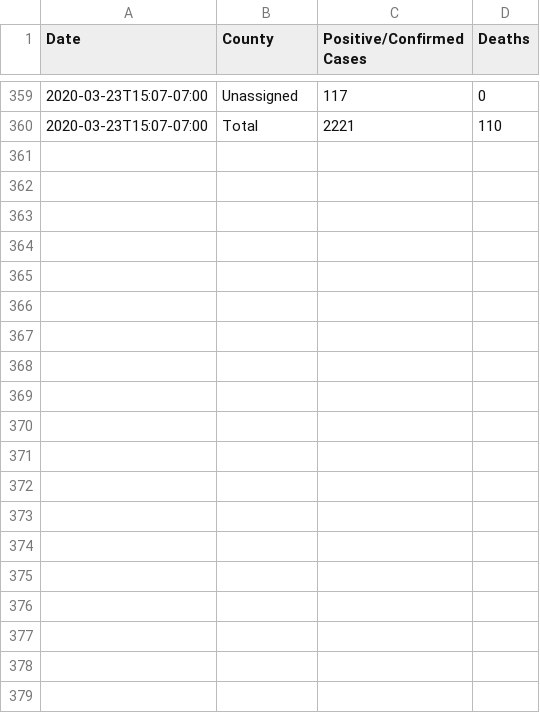
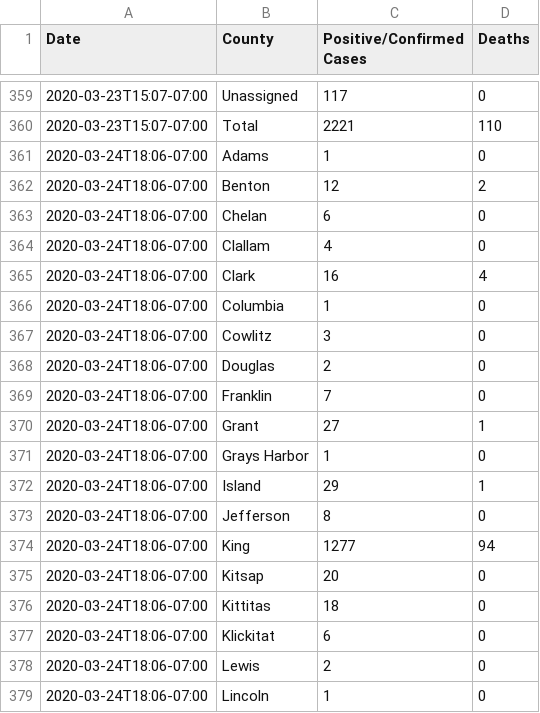
Before and after one commit to jake-low/covid-19-wa-data, a CSV file: counties/counties.csv, drawn as a sheet; only a part is shown, gaps mark what is left out; the diff covers the shown part only; the diff names each change by its address in the sheet, - before the commit and + after, or states it on an @@ line.

Commit message:
Add 2020-03-24 data

```diff
--- a/counties/counties.csv
+++ b/counties/counties.csv
+row 361: 2020-03-24T18:06-07:00 | Adams | 1 | 0
+row 362: 2020-03-24T18:06-07:00 | Benton | 12 | 2
+row 363: 2020-03-24T18:06-07:00 | Chelan | 6 | 0
+row 364: 2020-03-24T18:06-07:00 | Clallam | 4 | 0
+row 365: 2020-03-24T18:06-07:00 | Clark | 16 | 4
+row 366: 2020-03-24T18:06-07:00 | Columbia | 1 | 0
+row 367: 2020-03-24T18:06-07:00 | Cowlitz | 3 | 0
+row 368: 2020-03-24T18:06-07:00 | Douglas | 2 | 0
+row 369: 2020-03-24T18:06-07:00 | Franklin | 7 | 0
+row 370: 2020-03-24T18:06-07:00 | Grant | 27 | 1
+row 371: 2020-03-24T18:06-07:00 | Grays Harbor | 1 | 0
+row 372: 2020-03-24T18:06-07:00 | Island | 29 | 1
+row 373: 2020-03-24T18:06-07:00 | Jefferson | 8 | 0
+row 374: 2020-03-24T18:06-07:00 | King | 1277 | 94
+row 375: 2020-03-24T18:06-07:00 | Kitsap | 20 | 0
+row 376: 2020-03-24T18:06-07:00 | Kittitas | 18 | 0
+row 377: 2020-03-24T18:06-07:00 | Klickitat | 6 | 0
+row 378: 2020-03-24T18:06-07:00 | Lewis | 2 | 0
+row 379: 2020-03-24T18:06-07:00 | Lincoln | 1 | 0
```
Also changed, not shown: 14 added rows elsewhere in this file, 11 other files.
